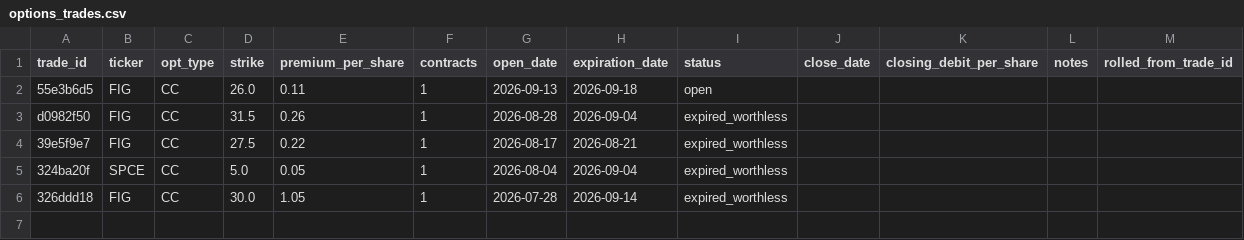
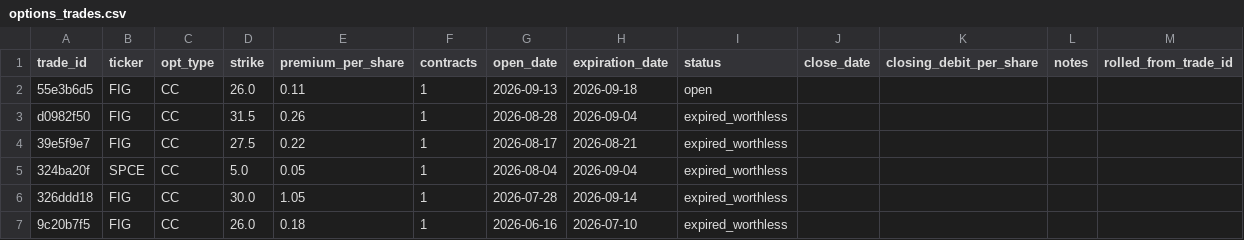
Before and after one commit to vladk-III/options-dividend-tracker, a CSV file: data/options_trades.csv, drawn as a sheet.

Commit message:
Add trade 9c20b7f5

```diff
--- a/data/options_trades.csv
+++ b/data/options_trades.csv
@@ -6 +6,2 @@ d0982f50,FIG,CC,31.5,0.26,1,2026-08-28,2026-09-04,expired_worthless,,,,
 326ddd18,FIG,CC,30.0,1.05,1,2026-07-28,2026-09-14,expired_worthless,,,,
+9c20b7f5,FIG,CC,26.0,0.18,1,2026-06-16,2026-07-10,expired_worthless,,,,
```
